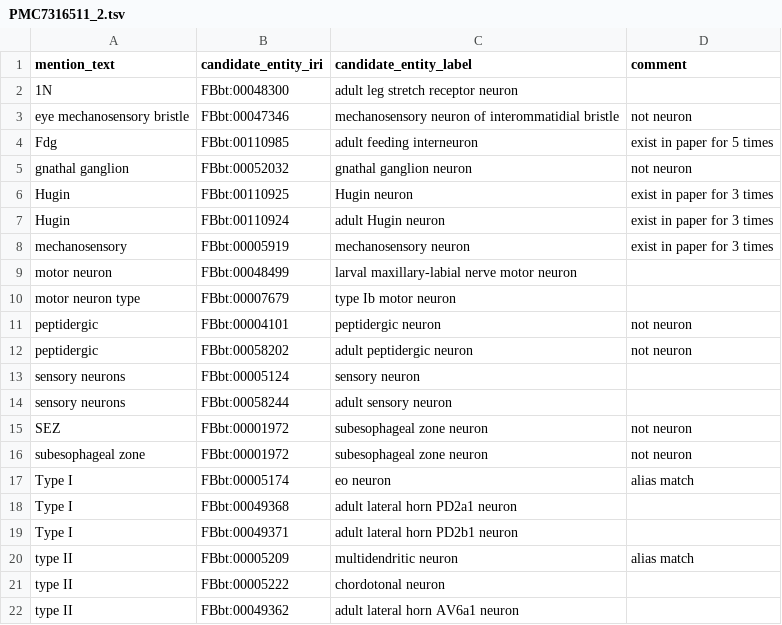
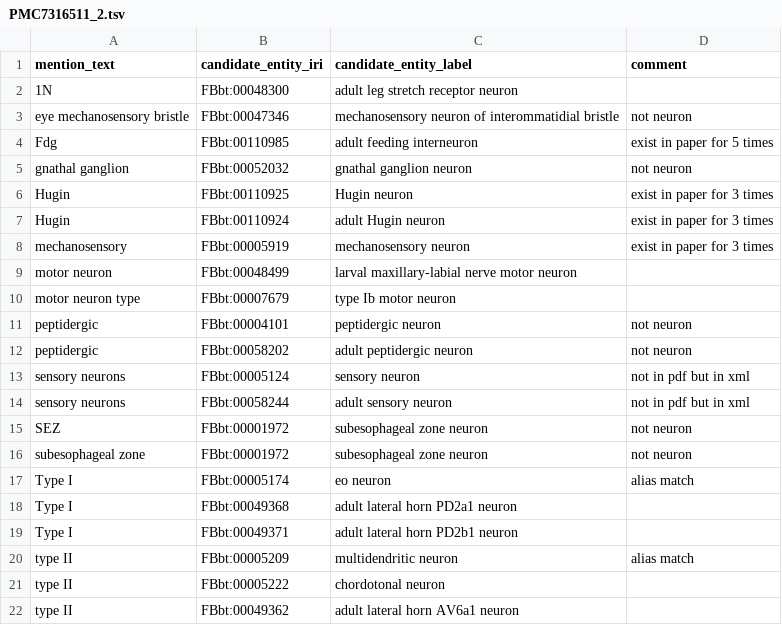
Before and after one commit to VirtualFlyBrain/neuron-to-paper-nlp, a TSV file: output/brief_85_2/PMC7316511_2.tsv, drawn as a sheet.

Commit message:
review PMC8252886

```diff
--- a/output/brief_85_2/PMC7316511_2.tsv
+++ b/output/brief_85_2/PMC7316511_2.tsv
@@ -12,4 +12,4 @@ peptidergic	FBbt:00004101	peptidergic neuron	not neuron
 peptidergic	FBbt:00058202	adult peptidergic neuron	not neuron
-sensory neurons	FBbt:00005124	sensory neuron	
-sensory neurons	FBbt:00058244	adult sensory neuron	
+sensory neurons	FBbt:00005124	sensory neuron	not in pdf but in xml
+sensory neurons	FBbt:00058244	adult sensory neuron	not in pdf but in xml
 SEZ	FBbt:00001972	subesophageal zone neuron	not neuron
```
